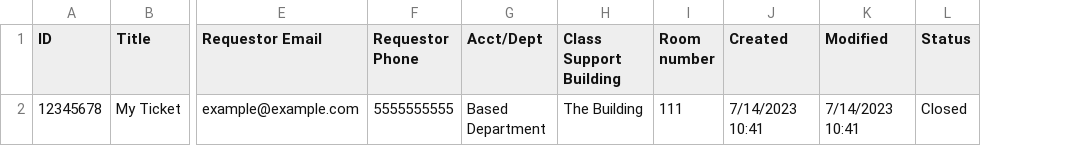
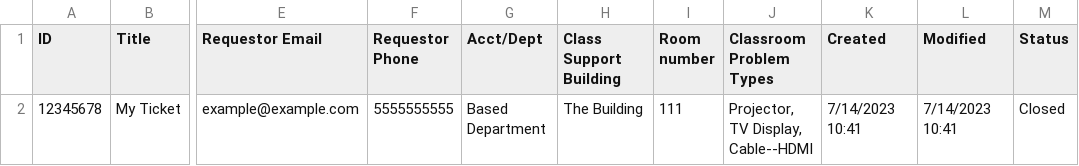
Before and after one commit to uoclass/tstat, a CSV file: unit-testing/minimal.csv, drawn as a sheet; only a part is shown, gaps mark what is left out; the diff names each change by its address in the sheet, - before the commit and + after, or states it on an @@ line.

Commit message:
Add support for Classroom Problem Types (Diagnoses)
Diagnoses are now included in tickets and appear when printing tickets.
Includes minor changes to unittests.py to accomodate changes.

```diff
--- a/unit-testing/minimal.csv
+++ b/unit-testing/minimal.csv
+column J (Classroom Problem Types), row 2: Projector, TV Display, Cable--HDMI
```
Also changed, not shown: 5 other files.
